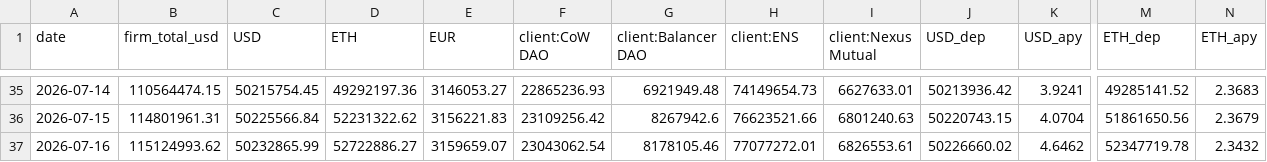
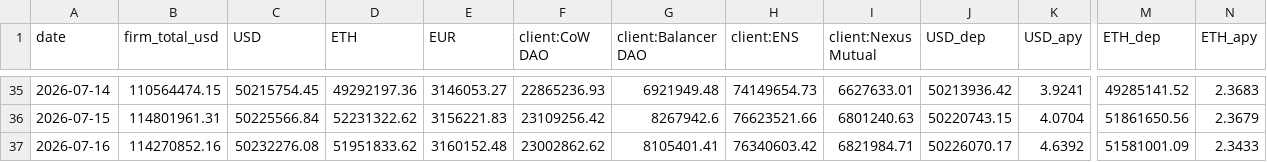
Before and after one commit to taravellokpk/kpk-aum-dashboard, a CSV file: data/history.csv, drawn as a sheet; only a part is shown, gaps mark what is left out; the diff names each change by its address in the sheet, - before the commit and + after, or states it on an @@ line.

```diff
--- a/data/history.csv
+++ b/data/history.csv
-B37 (firm_total_usd): 115124993.62
+B37 (firm_total_usd): 114270852.16
-C37 (USD): 50232865.99
+C37 (USD): 50232276.08
-D37 (ETH): 52722886.27
+D37 (ETH): 51951833.62
-E37 (EUR): 3159659.07
+E37 (EUR): 3160152.48
-F37 (client:CoW DAO): 23043062.54
+F37 (client:CoW DAO): 23002862.62
-G37 (client:Balancer DAO): 8178105.46
+G37 (client:Balancer DAO): 8105401.41
-H37 (client:ENS): 77077272.01
+H37 (client:ENS): 76340603.42
-I37 (client:Nexus Mutual): 6826553.61
+I37 (client:Nexus Mutual): 6821984.71
-J37 (USD_dep): 50226660.02
+J37 (USD_dep): 50226070.17
-K37 (USD_apy): 4.6462
+K37 (USD_apy): 4.6392
-M37 (ETH_dep): 52347719.78
+M37 (ETH_dep): 51581001.09
-N37 (ETH_apy): 2.3432
+N37 (ETH_apy): 2.3433
```
Also changed, not shown: 3 other files.
